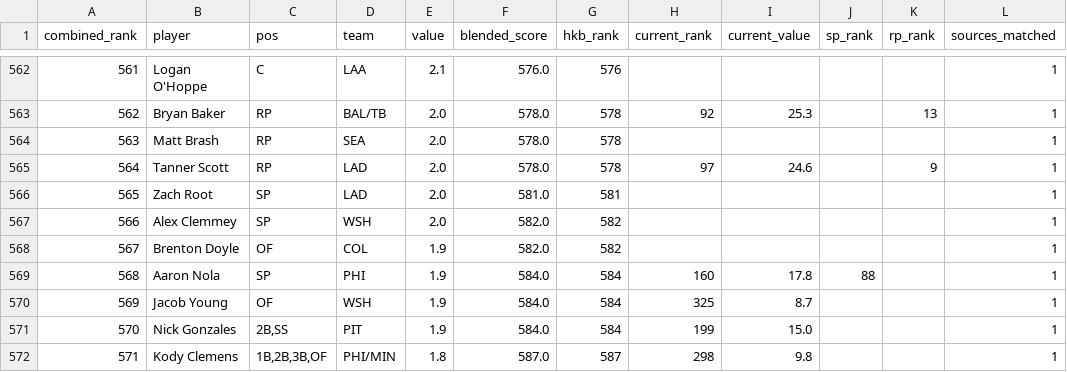
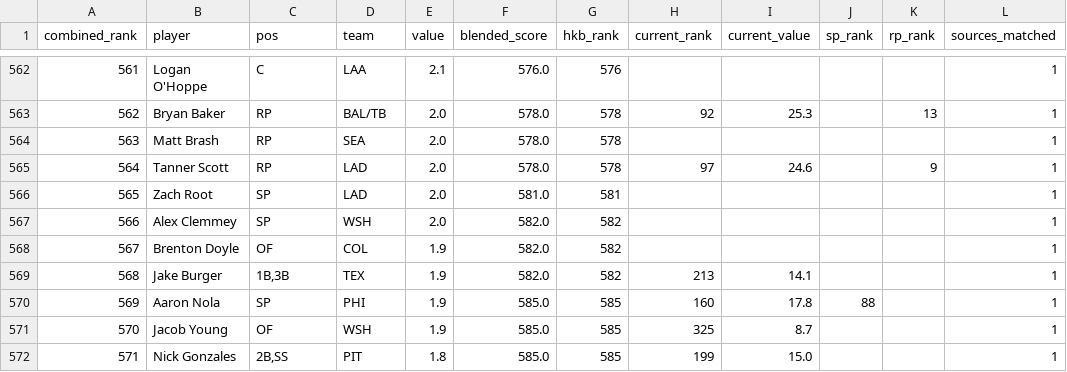
Before and after one commit to kyeill/dynasty, a CSV file: output/combined_rankings_mlb.csv, drawn as a sheet; only a part is shown, gaps mark what is left out; the diff covers the shown part only.

```diff
--- a/output/combined_rankings_mlb.csv
+++ b/output/combined_rankings_mlb.csv
@@ -568,5 +568,5 @@
 567,Brenton Doyle,OF,COL,1.9,582.0,582,,,,,1
-568,Aaron Nola,SP,PHI,1.9,584.0,584,160,17.8,88,,1
-569,Jacob Young,OF,WSH,1.9,584.0,584,325,8.7,,,1
-570,Nick Gonzales,"2B,SS",PIT,1.9,584.0,584,199,15.0,,,1
-571,Kody Clemens,"1B,2B,3B,OF",PHI/MIN,1.8,587.0,587,298,9.8,,,1
+568,Jake Burger,"1B,3B",TEX,1.9,582.0,582,213,14.1,,,1
+569,Aaron Nola,SP,PHI,1.9,585.0,585,160,17.8,88,,1
+570,Jacob Young,OF,WSH,1.9,585.0,585,325,8.7,,,1
+571,Nick Gonzales,"2B,SS",PIT,1.8,585.0,585,199,15.0,,,1
```
Also changed, not shown: 106 edited cells elsewhere in this file, output/combined_rankings_nfl.csv, output/unmatched_mlb.csv.
